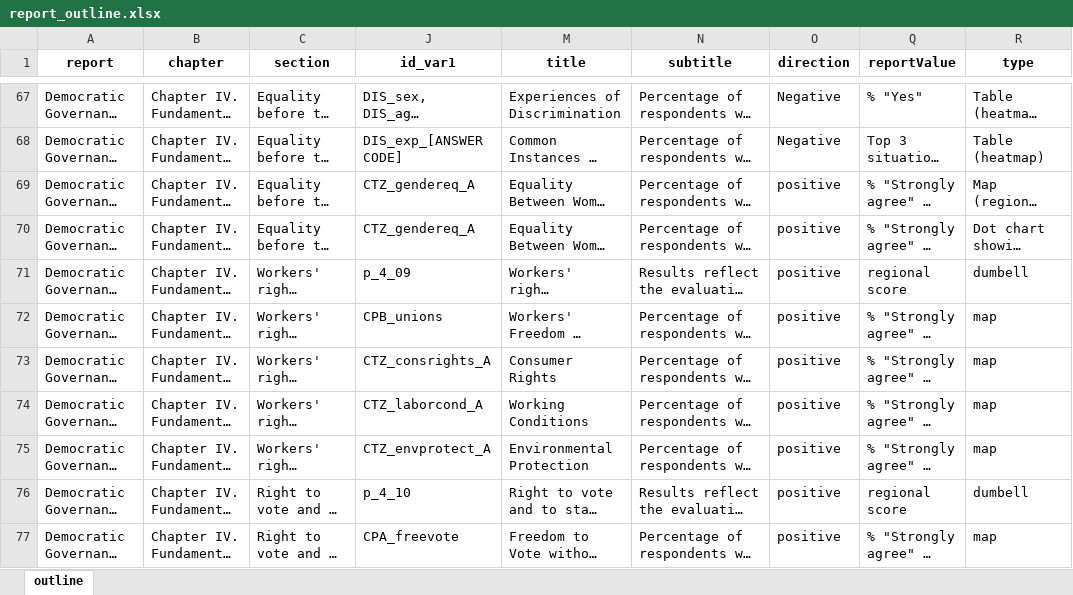
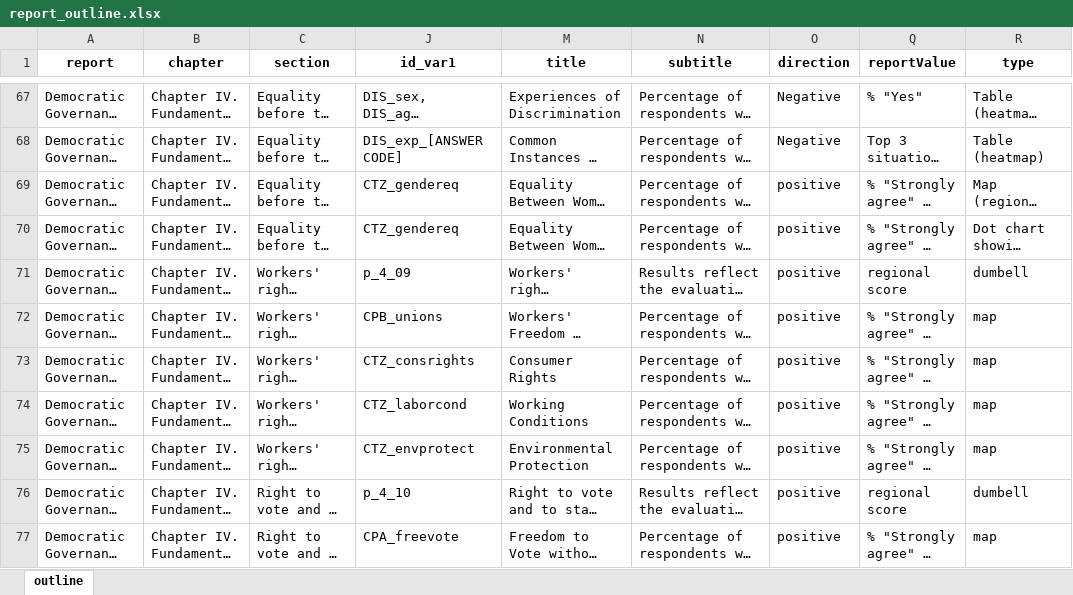
Before and after one commit to aspardog/eu-thematic-reports, an Excel workbook: data-viz/inputs/report_outline.xlsx, sheet outline, drawn as a sheet; only a part is shown, gaps mark what is left out; long unchanged cells end in …; values as stored, in another font and other column widths than the file's, no borders; conditional formats not drawn; the diff names each change by its address in the sheet, - before the commit and + after, or states it on an @@ line.

Commit message:
fix typo in report outline (CTZ questions) and regenerate data points

```diff
--- a/data-viz/inputs/report_outline.xlsx (sheet outline)
+++ b/data-viz/inputs/report_outline.xlsx (sheet outline)
-J69:J70 (id_var1): CTZ_gendereq_A
+J69:J70 (id_var1): CTZ_gendereq
-J73 (id_var1): CTZ_consrights_A
+J73 (id_var1): CTZ_consrights
-J74 (id_var1): CTZ_laborcond_A
+J74 (id_var1): CTZ_laborcond
-J75 (id_var1): CTZ_envprotect_A
+J75 (id_var1): CTZ_envprotect
```
Also changed, not shown: hidden cells, 1 other file.
